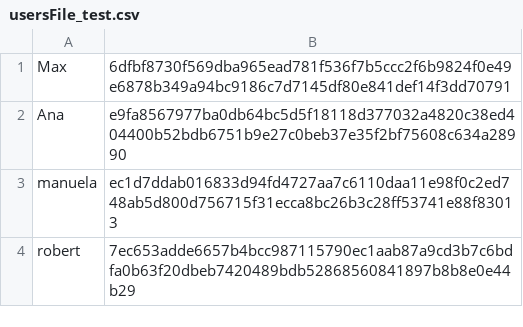
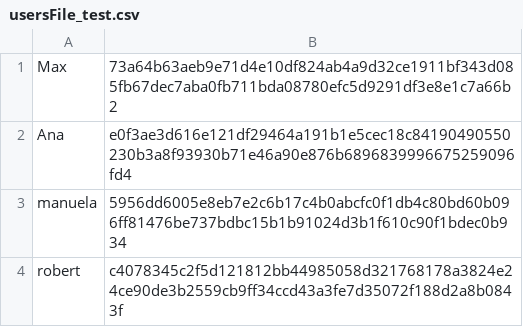
Before and after one commit to MasterZydra/DHBW.Photo-Server, a CSV file: internal/user/usersFile_test.csv, drawn as a sheet.

Commit message:
started basic auth tests + added config

```diff
--- a/internal/user/usersFile_test.csv
+++ b/internal/user/usersFile_test.csv
@@ -1,4 +1,4 @@
-Max,6dfbf8730f569dba965ead781f536f7b5ccc2f6b9824f0e49e6878b349a94bc9186c7d7145df80e841def14f3dd70791
-Ana,e9fa8567977ba0db64bc5d5f18118d377032a4820c38ed404400b52bdb6751b9e27c0beb37e35f2bf75608c634a28990
-manuela,ec1d7ddab016833d94fd4727aa7c6110daa11e98f0c2ed748ab5d800d756715f31ecca8bc26b3c28ff53741e88f83013
-robert,7ec653adde6657b4bcc987115790ec1aab87a9cd3b7c6bdfa0b63f20dbeb7420489bdb52868560841897b8b8e0e44b29
+Max,73a64b63aeb9e71d4e10df824ab4a9d32ce1911bf343d085fb67dec7aba0fb711bda08780efc5d9291df3e8e1c7a66b2
+Ana,e0f3ae3d616e121df29464a191b1e5cec18c84190490550230b3a8f93930b71e46a90e876b6896839996675259096fd4
+manuela,5956dd6005e8eb7e2c6b17c4b0abcfc0f1db4c80bd60b096ff81476be737bdbc15b1b91024d3b1f610c90f1bdec0b934
+robert,c4078345c2f5d121812bb44985058d321768178a3824e24ce90de3b2559cb9ff34ccd43a3fe7d35072f188d2a8b0843f
```
Also changed, not shown: 7 other files.
